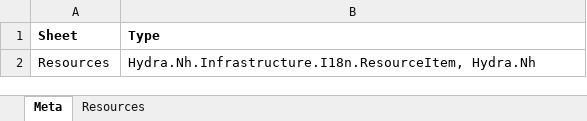
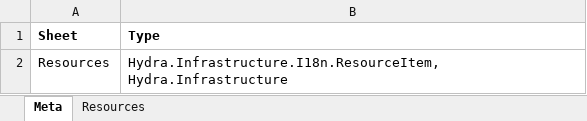
Before and after one commit to karolykomaromi/tecx, an Excel workbook: Hydra/Hydra.Import.Test/Resources/Import001.xlsx, sheet Meta, drawn as a sheet; values as stored, in another font and other column widths than the file's, no borders; the diff names each change by its address in the sheet, - before the commit and + after, or states it on an @@ line.

Commit message:
[CLEAN] fixed tests and moved in memory db config to reusable extension

```diff
--- a/Hydra/Hydra.Import.Test/Resources/Import001.xlsx (sheet Meta)
+++ b/Hydra/Hydra.Import.Test/Resources/Import001.xlsx (sheet Meta)
-B2 (Type): Hydra.Nh.Infrastructure.I18n.ResourceItem, Hydra.Nh
+B2 (Type): Hydra.Infrastructure.I18n.ResourceItem, Hydra.Infrastructure
```
Also changed, not shown: 15 other files.
